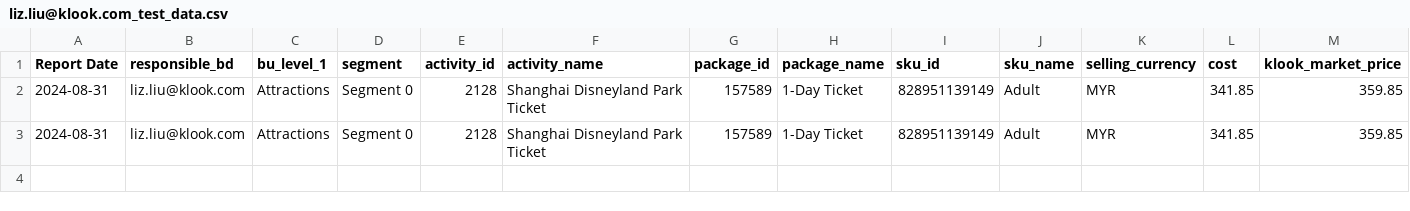
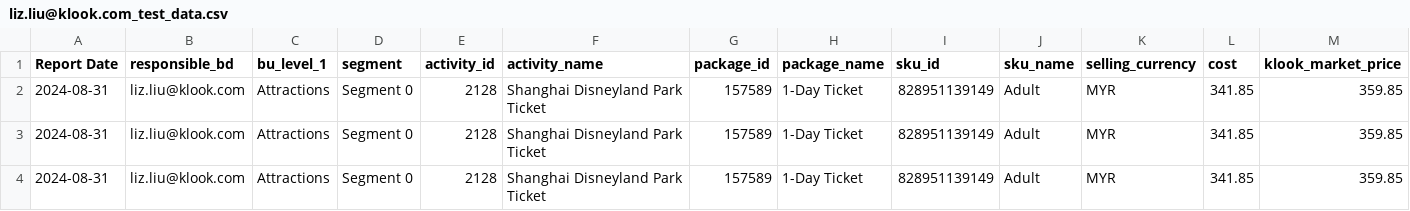
Before and after one commit to varun-dev-stack/test_lose_case_alert, a CSV file: src/bd_alerts_test/liz.liu@klook.com_test_data.csv, drawn as a sheet; only a part is shown; rows hold the shown columns only; the diff names each change by its address in the sheet, - before the commit and + after, or states it on an @@ line.

```diff
--- a/src/bd_alerts_test/liz.liu@klook.com_test_data.csv
+++ b/src/bd_alerts_test/liz.liu@klook.com_test_data.csv
+row 4: 2024-08-31 | liz.liu@klook.com | Attractions | Segment 0 | 2128 | Shanghai Disneyland Park Ticket | 157589 | 1-Day Ticket | 828951139149 | Adult | MYR | 341.85 | 359.85
```
Also changed, not shown: 1 other file.
